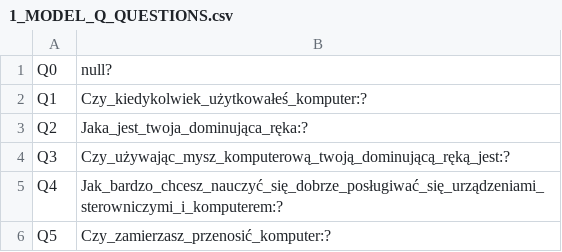
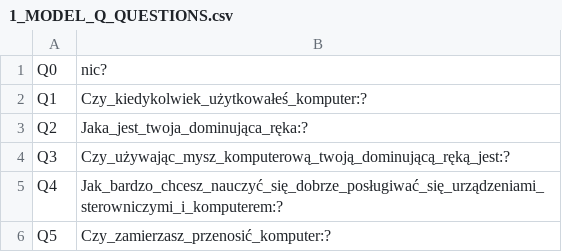
Before and after one commit to tomaszhof/neptun-fcm, a CSV file: src/main/resources/data/1_MODEL_Q_QUESTIONS.csv, drawn as a sheet; only a part is shown.

Commit message:
test JSON c.d. zmiana w /api/question/{code} - zwraca pytanie:listaOdpowiedzi

```diff
--- a/src/main/resources/data/1_MODEL_Q_QUESTIONS.csv
+++ b/src/main/resources/data/1_MODEL_Q_QUESTIONS.csv
@@ -1,2 +1,2 @@
-Q0;null?
+Q0;nic?
 Q1;Czy_kiedykolwiek_użytkowałeś_komputer:?
```
Also changed, not shown: 1 other file.
